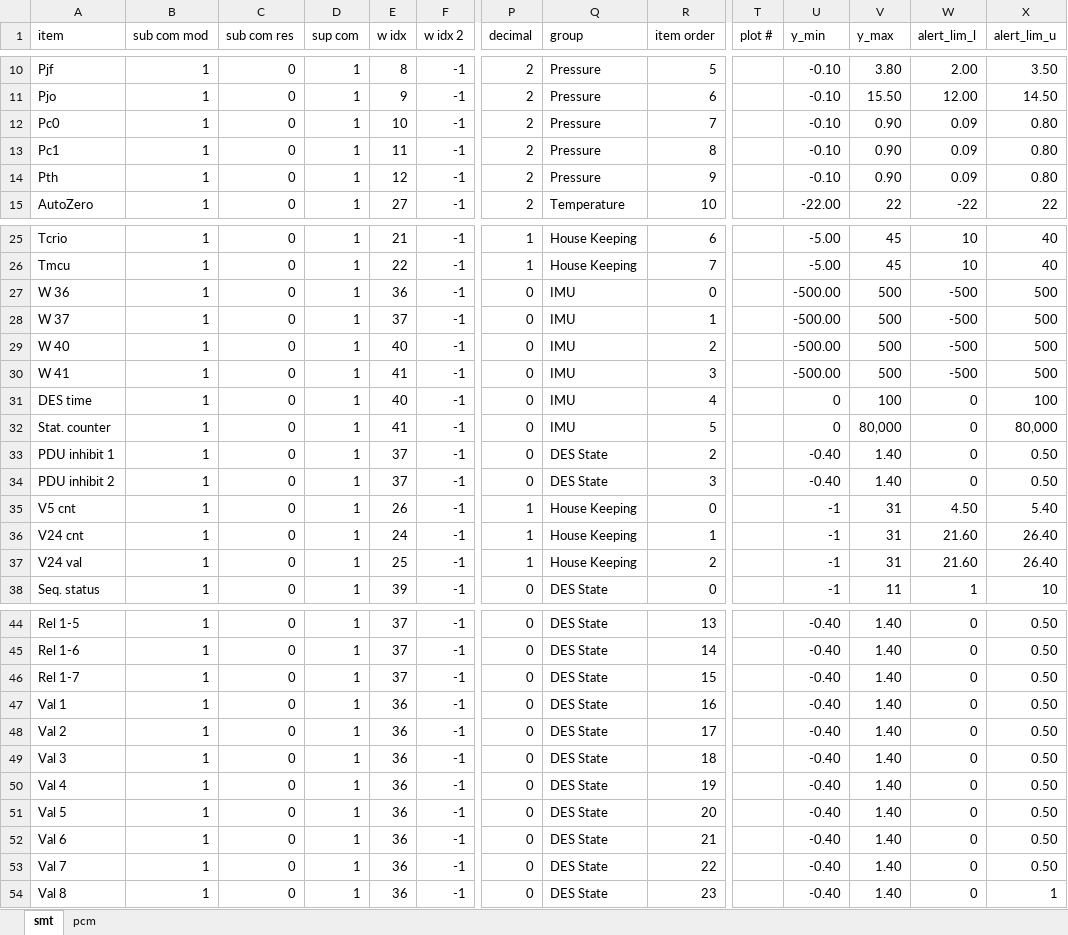
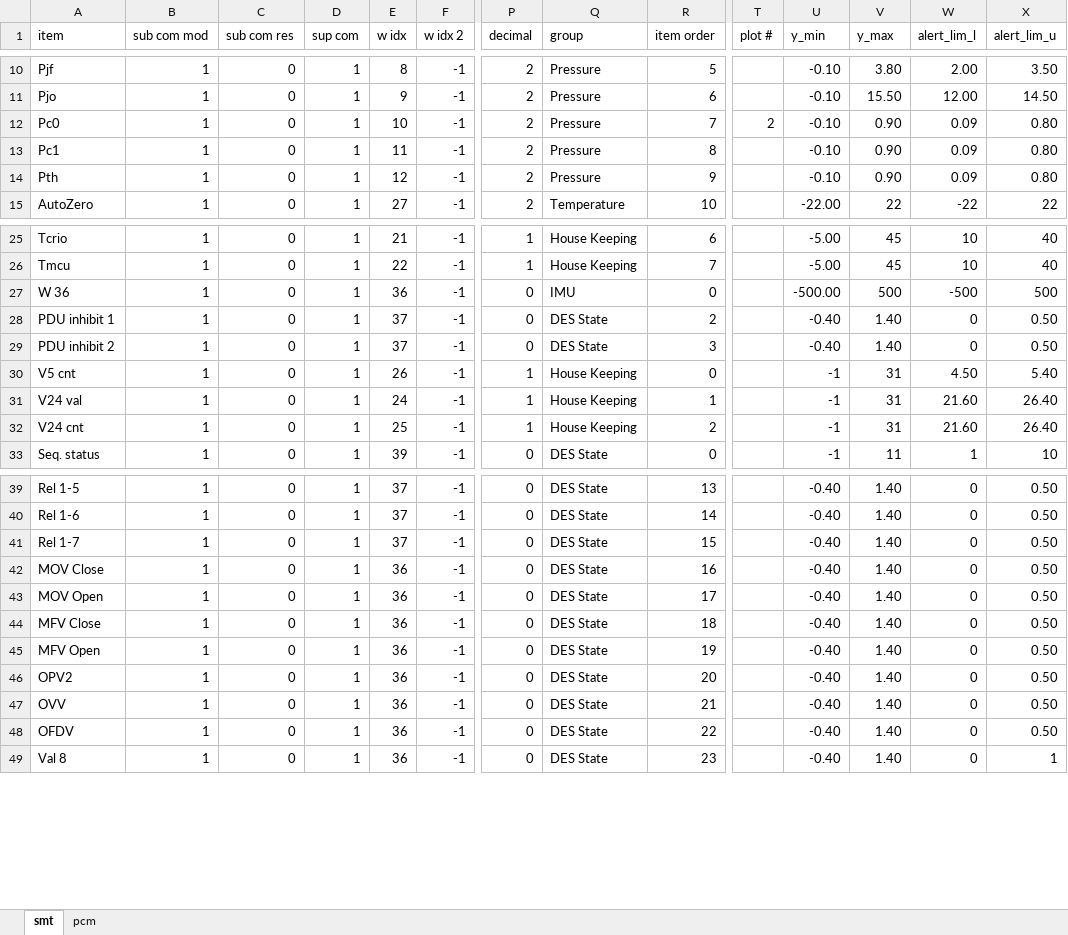
Before and after one commit to akirakawasaki/DES-QL, an Excel workbook: config_tlm.xlsx, sheet smt, drawn as a sheet; only a part is shown, gaps mark what is left out; values as stored, in another font and other column widths than the file's, no borders; removed rows and columns are numbered as before the commit, all else as after; rows hold the shown columns only; the diff covers the shown part only; the diff names each change by its address in the sheet, - before the commit and + after, or states it on an @@ line.

```diff
--- a/config_tlm.xlsx (sheet smt)
+++ b/config_tlm.xlsx (sheet smt)
-T12 (plot #): (empty)
+T12 (plot #): 2
-row 28: W 37 | 1 | 0 | 1 | 37 | -1 | 0 | IMU | 1 |  | -500.00 | 500 | -500 | 500
-row 29: W 40 | 1 | 0 | 1 | 40 | -1 | 0 | IMU | 2 |  | -500.00 | 500 | -500 | 500
-row 30: W 41 | 1 | 0 | 1 | 41 | -1 | 0 | IMU | 3 |  | -500.00 | 500 | -500 | 500
-row 31: DES time | 1 | 0 | 1 | 40 | -1 | 0 | IMU | 4 |  | 0 | 100 | 0 | 100
-row 32: Stat. counter | 1 | 0 | 1 | 41 | -1 | 0 | IMU | 5 |  | 0 | 80,000 | 0 | 80,000
-A31 (item): V24 cnt
+A31 (item): V24 val
-A32 (item): V24 val
+A32 (item): V24 cnt
-A42 (item): Val 1
+A42 (item): MOV Close
-A43 (item): Val 2
+A43 (item): MOV Open
-A44 (item): Val 3
+A44 (item): MFV Close
-A45 (item): Val 4
+A45 (item): MFV Open
-A46 (item): Val 5
+A46 (item): OPV2
-A47 (item): Val 6
+A47 (item): OVV
-A48 (item): Val 7
+A48 (item): OFDV
```
Also changed, not shown: 1 edited cell elsewhere in this sheet, sheet pcm, 3 other files.
